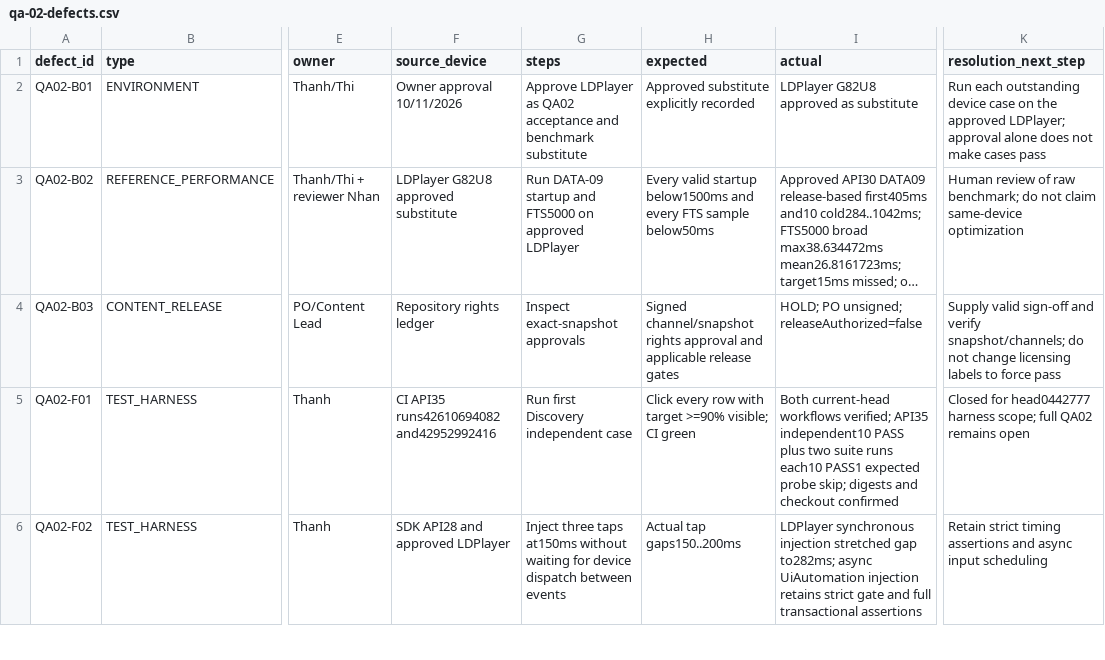
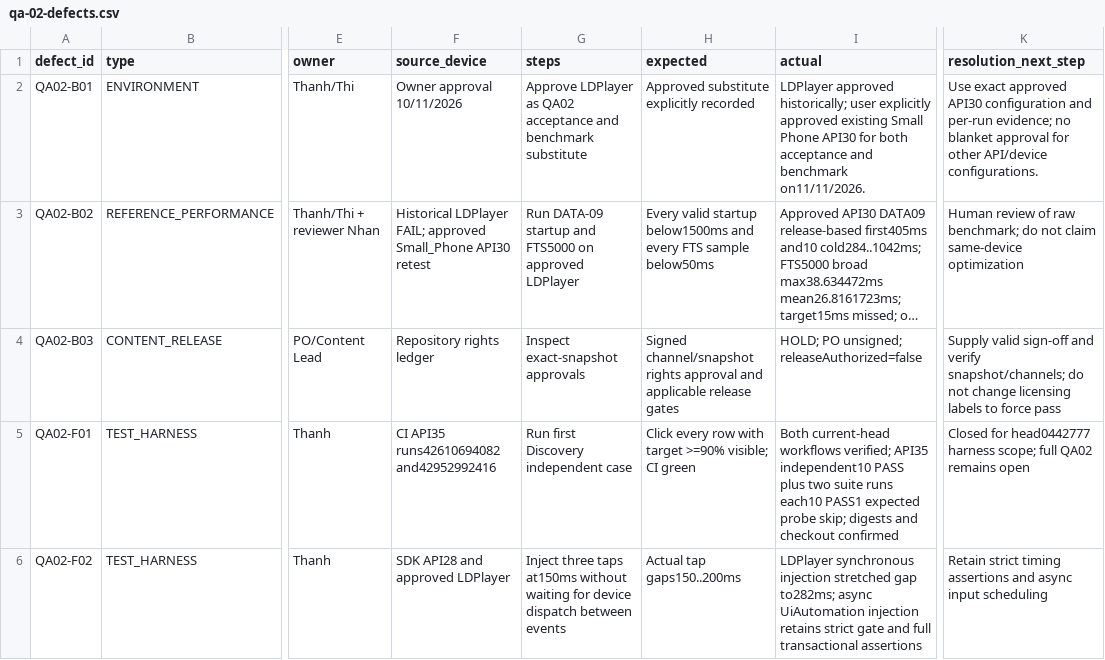
Before and after one commit to ManhT005/VocaMind, a CSV file: docs/qa-02-defects.csv, drawn as a sheet; only a part is shown, gaps mark what is left out; long unchanged cells end in …; the diff covers the shown part only; the diff names each change by its address in the sheet, - before the commit and + after, or states it on an @@ line.

```diff
--- a/docs/qa-02-defects.csv
+++ b/docs/qa-02-defects.csv
-I2 (actual): LDPlayer G82U8 approved as substitute
+I2 (actual): LDPlayer approved historically; user explicitly approved existing Small Phone API30 for both acceptance and benchmark on11/11/2026.
-K2 (resolution_next_step): Run each outstanding device case on the approved LDPlayer; approval alone does not make cases pass
+K2 (resolution_next_step): Use exact approved API30 configuration and per-run evidence; no blanket approval for other API/device configurations.
-F3 (source_device): LDPlayer G82U8 approved substitute
+F3 (source_device): Historical LDPlayer FAIL; approved Small_Phone API30 retest
```
Also changed, not shown: 1 added row and 2 edited cells elsewhere in this file, docs/qa-02-requirement-test-matrix.csv, 14 other files.
